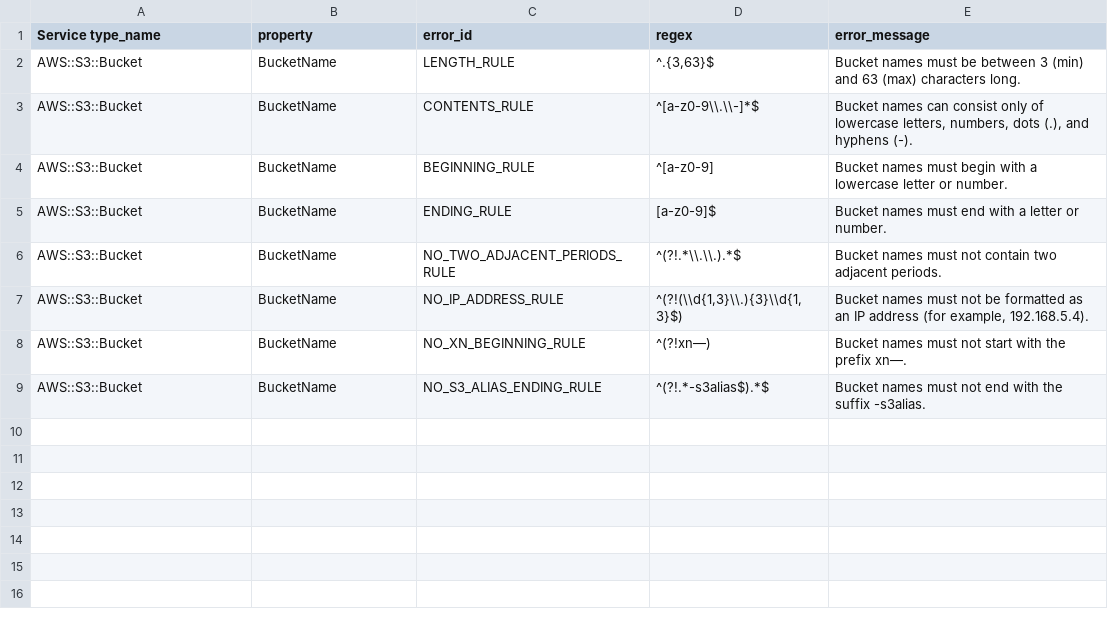
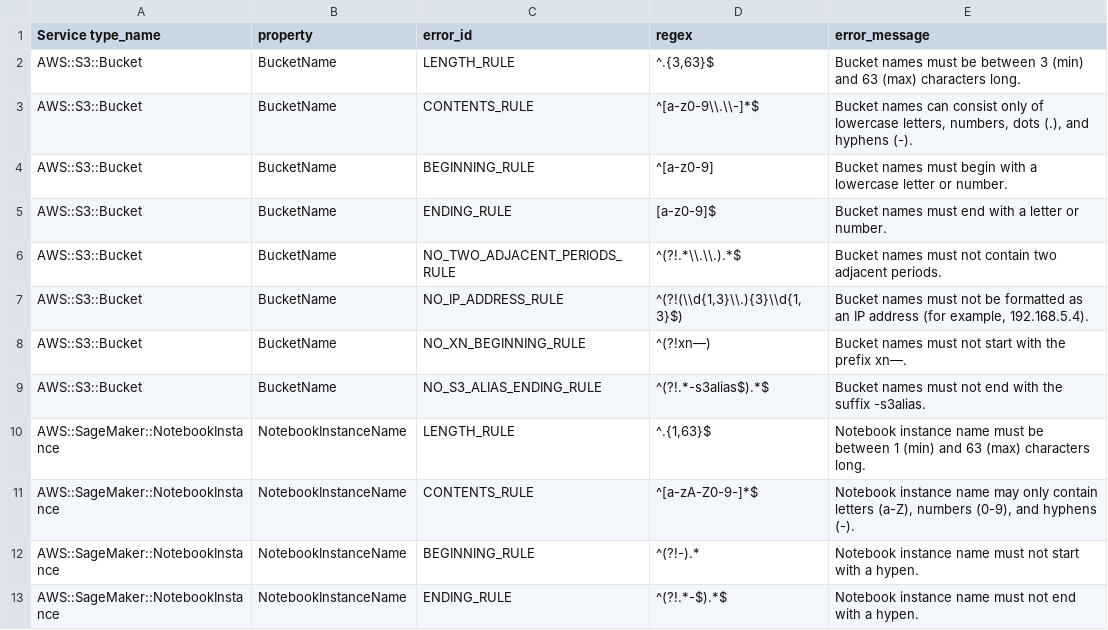
Before and after one commit to Name-IT-Right/aws-resource-names, a CSV file: rules-generation/errors.csv, drawn as a sheet.

Commit message:
Updates for SageMaker Notebook instance

```diff
--- a/rules-generation/errors.csv
+++ b/rules-generation/errors.csv
@@ -25 +25,5 @@ AWS::S3::Bucket,BucketName,NO_S3_ALIAS_ENDING_RULE,"^(?!.*-s3alias$).*$
 "
+AWS::SageMaker::NotebookInstance,NotebookInstanceName,LENGTH_RULE,"^.{1,63}$",Notebook instance name must be between 1 (min) and 63 (max) characters long.
+AWS::SageMaker::NotebookInstance,NotebookInstanceName,CONTENTS_RULE,^[a-zA-Z0-9-]*$,"Notebook instance name may only contain letters (a-Z), numbers (0-9), and hyphens (-)."
+AWS::SageMaker::NotebookInstance,NotebookInstanceName,BEGINNING_RULE,^(?!-).*,Notebook instance name must not start with a hypen.
+AWS::SageMaker::NotebookInstance,NotebookInstanceName,ENDING_RULE,^(?!.*-$).*$,Notebook instance name must not end with a hypen.
```
Also changed, not shown: 3 other files.
